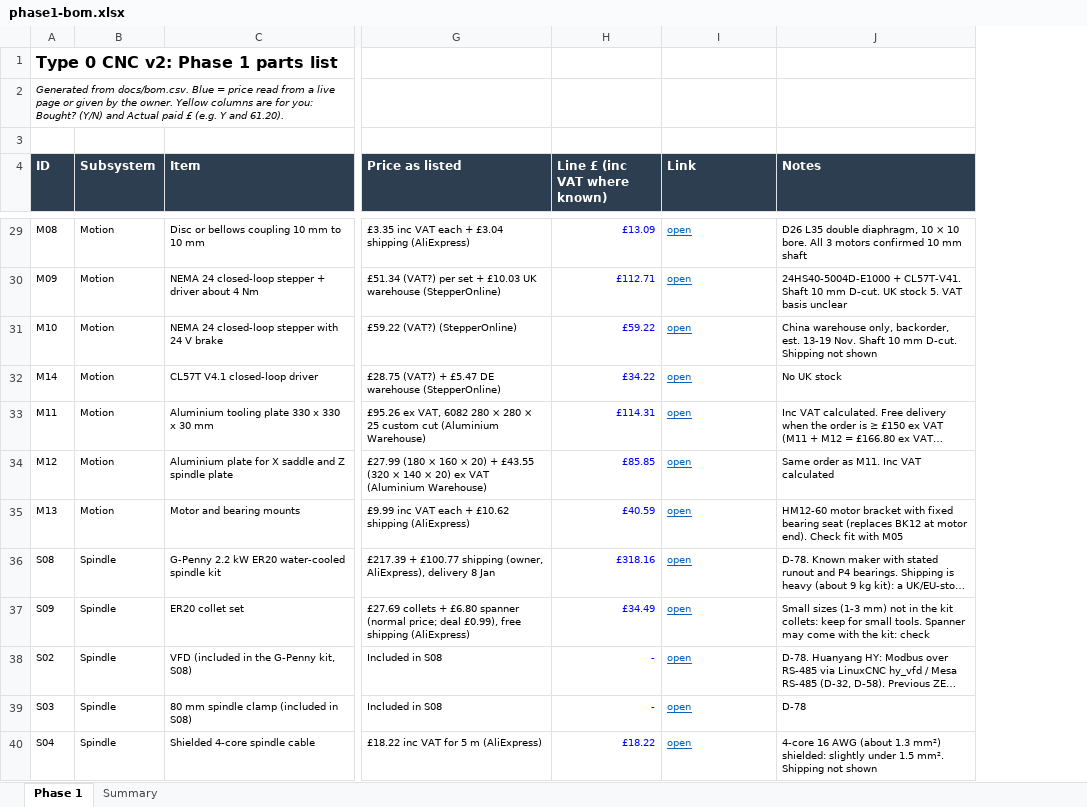
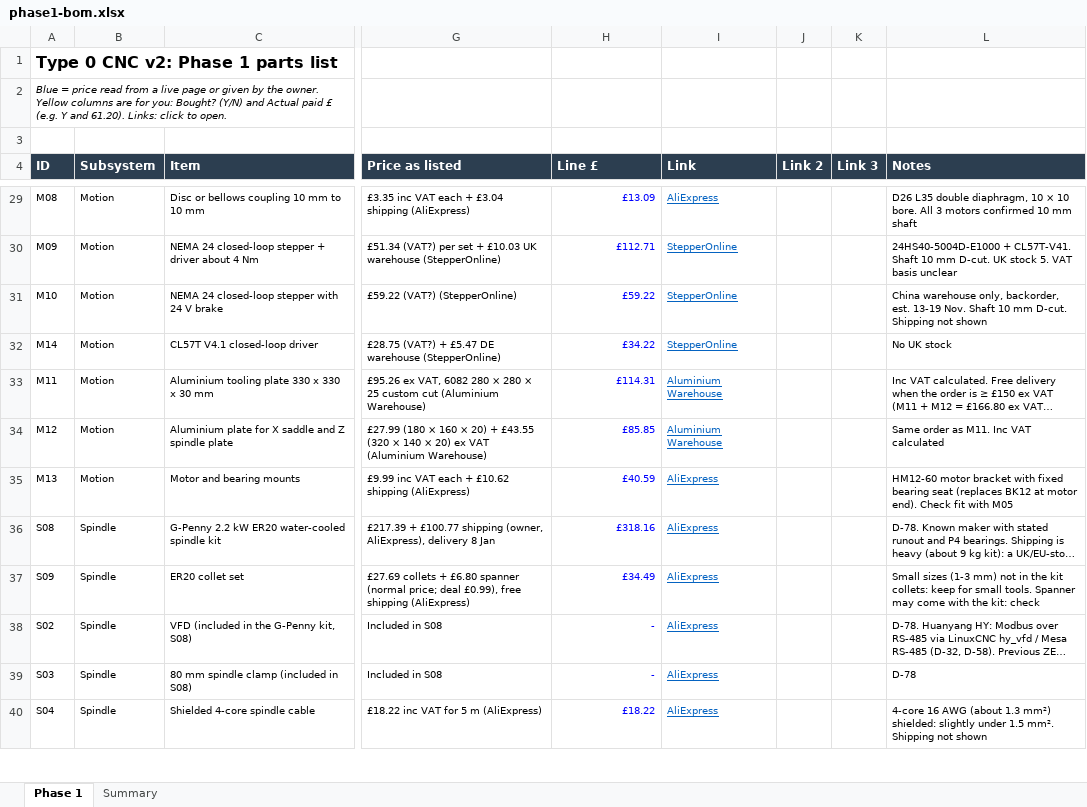
Before and after one commit to yousef-chitani/Type_0_CNC, an Excel workbook: docs/phase1-bom.xlsx, sheet Phase 1, drawn as a sheet; only a part is shown, gaps mark what is left out; long unchanged cells end in …; values as stored, in another font and other column widths than the file's, no borders; charts and pictures not drawn; the diff covers the shown part only; the diff names each change by its address in the sheet, - before the commit and + after, or states it on an @@ line.

```diff
--- a/docs/phase1-bom.xlsx (sheet Phase 1)
+++ b/docs/phase1-bom.xlsx (sheet Phase 1)
+column J (Link 2), empty
+column K (Link 3), empty
-A2 (ID): Generated from docs/bom.csv. Blue = price read from a live page or given by the owner. Yellow columns are for you: Bought? (Y/N) and Actual paid £ (e.g. Y and 61.20).
+A2 (ID): Blue = price read from a live page or given by the owner. Yellow columns are for you: Bought? (Y/N) and Actual paid £ (e.g. Y and 61.20). Links: click to open.
-H4: Line £ (inc VAT where known)
+H4: Line £
-I29 (Link): open
+I29 (Link): AliExpress
-I30:I32 (Link): open
+I30:I32 (Link): StepperOnline
-I33:I34 (Link): open
+I33:I34 (Link): Aluminium Warehouse
-I35:I40 (Link): open
+I35:I40 (Link): AliExpress
```
Also changed, not shown: 62 edited cells elsewhere in this sheet, formulas that keep their value.
